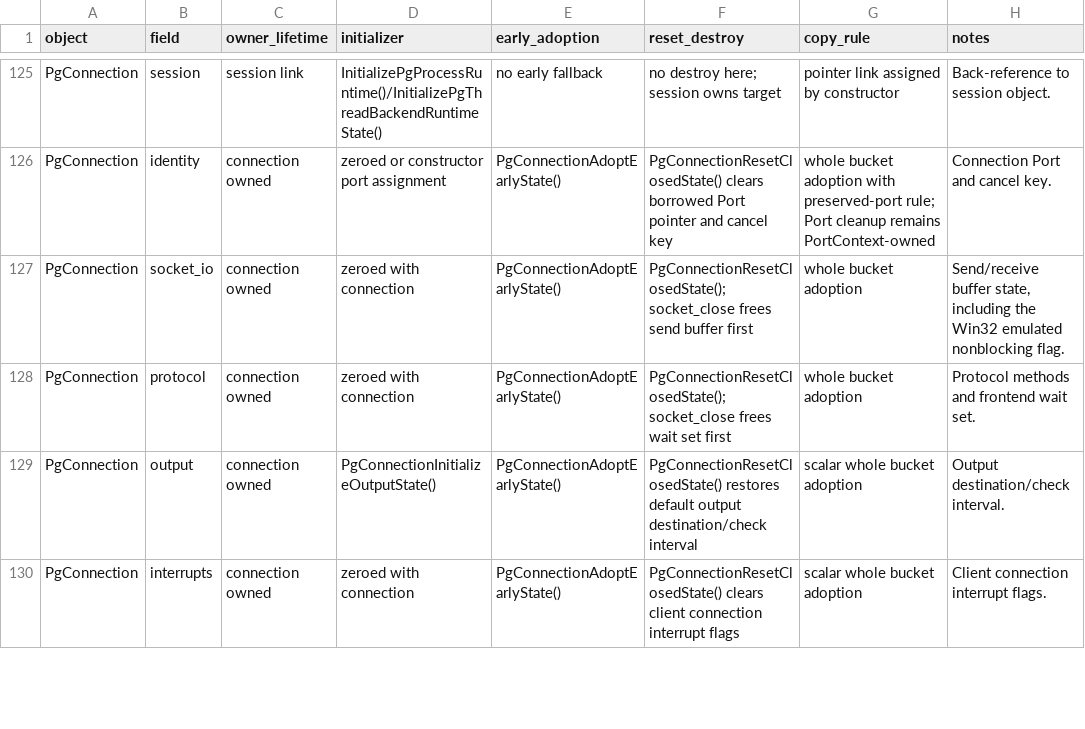
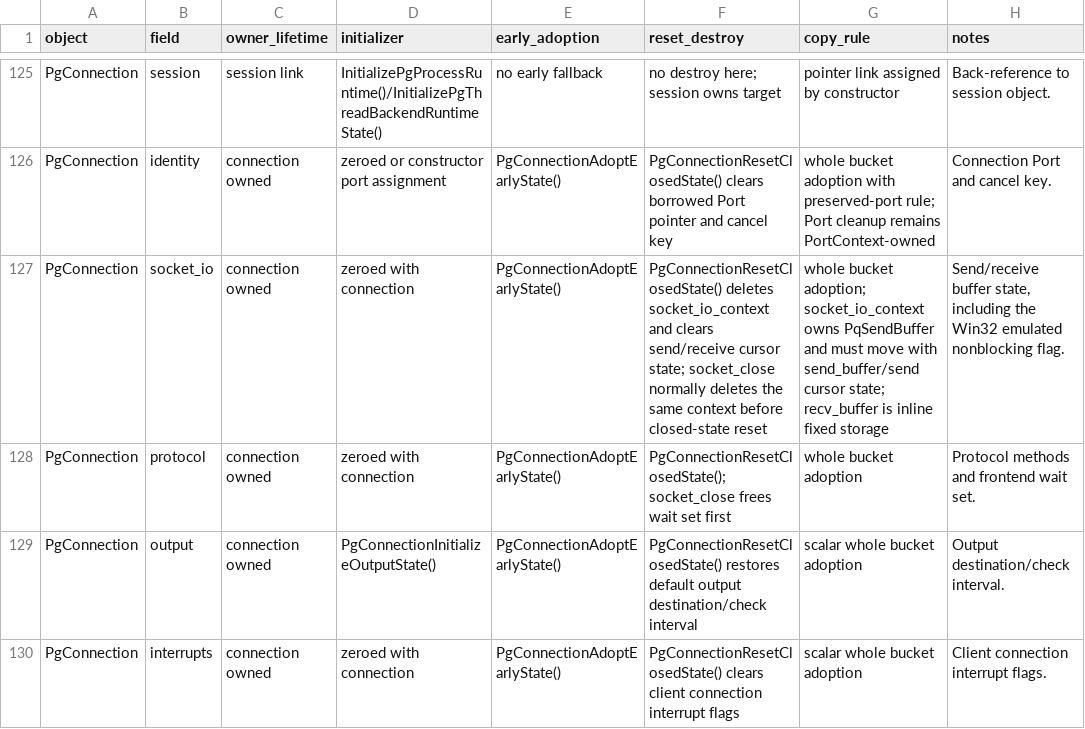
Before and after one commit to gburd/postgres, a TSV file: MULTITHREADED_RUNTIME_LIFECYCLE.tsv, drawn as a sheet; only a part is shown, gaps mark what is left out.

```diff
--- a/MULTITHREADED_RUNTIME_LIFECYCLE.tsv
+++ b/MULTITHREADED_RUNTIME_LIFECYCLE.tsv
@@ -126,3 +126,3 @@ PgConnection	session	session link	InitializePgProcessRuntime()/InitializePgThrea
 PgConnection	identity	connection owned	zeroed or constructor port assignment	PgConnectionAdoptEarlyState()	PgConnectionResetClosedState() clears borrowed Port pointer and cancel key	whole bucket adoption with preserved-port rule; Port cleanup remains PortContext-owned	Connection Port and cancel key.
-PgConnection	socket_io	connection owned	zeroed with connection	PgConnectionAdoptEarlyState()	PgConnectionResetClosedState(); socket_close frees send buffer first	whole bucket adoption	Send/receive buffer state, including the Win32 emulated nonblocking flag.
+PgConnection	socket_io	connection owned	zeroed with connection	PgConnectionAdoptEarlyState()	PgConnectionResetClosedState() deletes socket_io_context and clears send/receive cursor state; socket_close normally deletes the same context before closed-state reset	whole bucket adoption; socket_io_context owns PqSendBuffer and must move with send_buffer/send cursor state; recv_buffer is inline fixed storage	Send/receive buffer state, including the Win32 emulated nonblocking flag.
 PgConnection	protocol	connection owned	zeroed with connection	PgConnectionAdoptEarlyState()	PgConnectionResetClosedState(); socket_close frees wait set first	whole bucket adoption	Protocol methods and frontend wait set.
```
Also changed, not shown: MULTITHREADED_RUNTIME_OWNERS.tsv, 8 other files.
